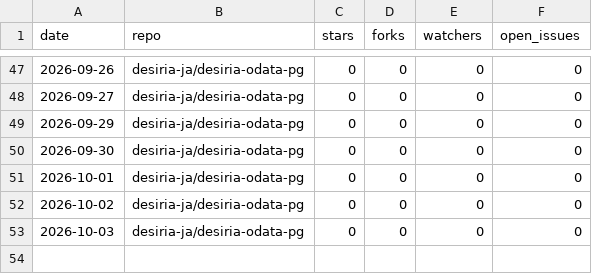
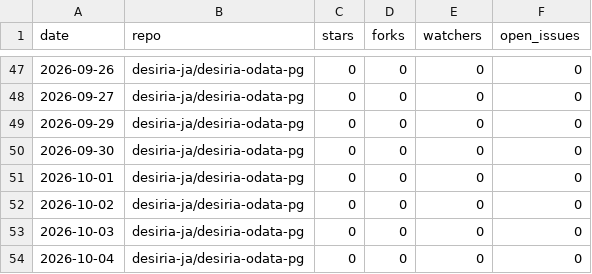
Before and after one commit to desiria-ja/desiria-odata-pg, a CSV file: metrics/daily.csv, drawn as a sheet; only a part is shown, gaps mark what is left out; the diff names each change by its address in the sheet, - before the commit and + after, or states it on an @@ line.

Commit message:
Record daily counts for 2026-10-04

```diff
--- a/metrics/daily.csv
+++ b/metrics/daily.csv
+row 54: 2026-10-04 | desiria-ja/desiria-odata-pg | 0 | 0 | 0 | 0
```
